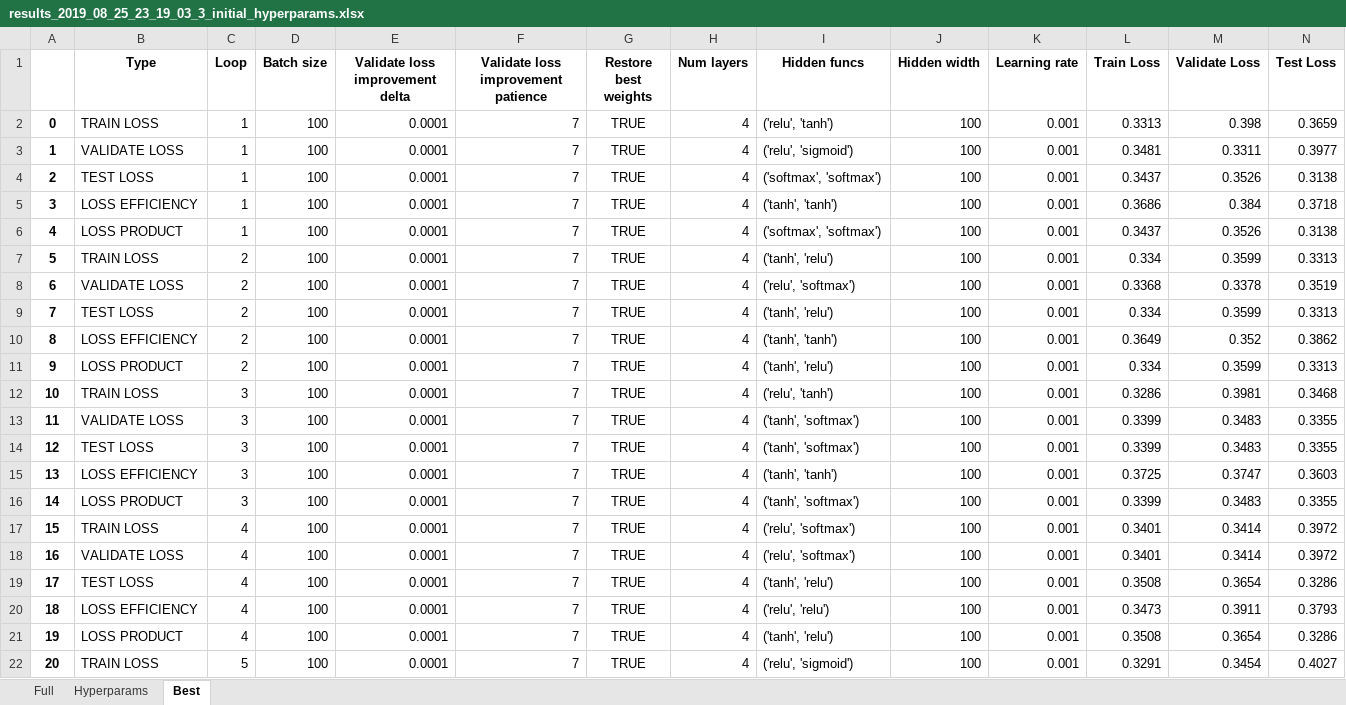
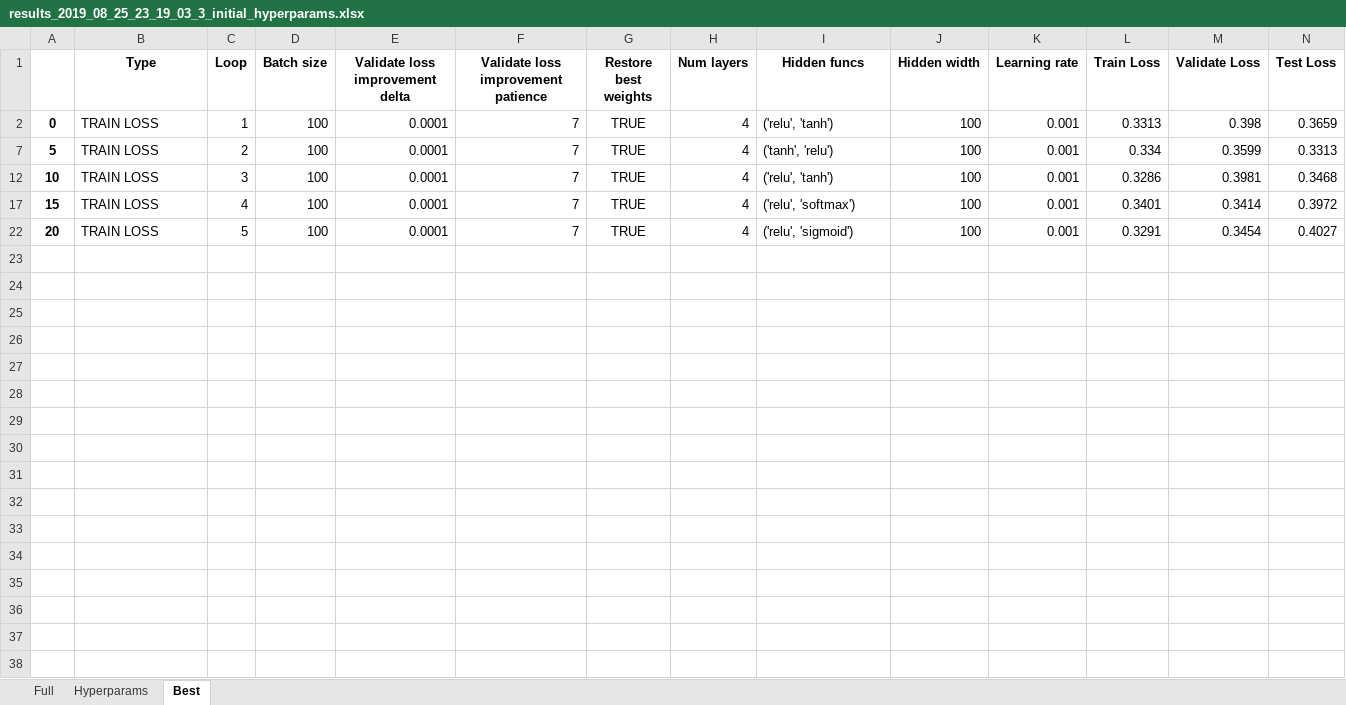
Before and after one commit to yoni2k/data-science-ml-dl-audio-books, an Excel workbook: output/results_2019_08_25_23_19_03_3_initial_hyperparams.xlsx, sheet Best, drawn as a sheet; only a part is shown; values as stored, in another font and other column widths than the file's, no borders; rows hold the shown columns only; the diff covers the shown part only; the diff names each change by its address in the sheet, - before the commit and + after, or states it on an @@ line.

```diff
--- a/output/results_2019_08_25_23_19_03_3_initial_hyperparams.xlsx (sheet Best)
+++ b/output/results_2019_08_25_23_19_03_3_initial_hyperparams.xlsx (sheet Best)
@@ row 3 hidden: 1 | VALIDATE LOSS | 1 | 100 | 0.0001 | 7 | TRUE | 4 | ('relu', 'sigmoid') | 100 | 0.001 | 0.3481 | 0.3311 | 0.3977 @@
@@ row 4 hidden: 2 | TEST LOSS | 1 | 100 | 0.0001 | 7 | TRUE | 4 | ('softmax', 'softmax') | 100 | 0.001 | 0.3437 | 0.3526 | 0.3138 @@
@@ row 5 hidden: 3 | LOSS EFFICIENCY | 1 | 100 | 0.0001 | 7 | TRUE | 4 | ('tanh', 'tanh') | 100 | 0.001 | 0.3686 | 0.384 | 0.3718 @@
@@ row 6 hidden: 4 | LOSS PRODUCT | 1 | 100 | 0.0001 | 7 | TRUE | 4 | ('softmax', 'softmax') | 100 | 0.001 | 0.3437 | 0.3526 | 0.3138 @@
@@ row 8 hidden: 6 | VALIDATE LOSS | 2 | 100 | 0.0001 | 7 | TRUE | 4 | ('relu', 'softmax') | 100 | 0.001 | 0.3368 | 0.3378 | 0.3519 @@
@@ row 9 hidden: 7 | TEST LOSS | 2 | 100 | 0.0001 | 7 | TRUE | 4 | ('tanh', 'relu') | 100 | 0.001 | 0.334 | 0.3599 | 0.3313 @@
@@ row 10 hidden: 8 | LOSS EFFICIENCY | 2 | 100 | 0.0001 | 7 | TRUE | 4 | ('tanh', 'tanh') | 100 | 0.001 | 0.3649 | 0.352 | 0.3862 @@
@@ row 11 hidden: 9 | LOSS PRODUCT | 2 | 100 | 0.0001 | 7 | TRUE | 4 | ('tanh', 'relu') | 100 | 0.001 | 0.334 | 0.3599 | 0.3313 @@
@@ row 13 hidden: 11 | VALIDATE LOSS | 3 | 100 | 0.0001 | 7 | TRUE | 4 | ('tanh', 'softmax') | 100 | 0.001 | 0.3399 | 0.3483 | 0.3355 @@
@@ row 14 hidden: 12 | TEST LOSS | 3 | 100 | 0.0001 | 7 | TRUE | 4 | ('tanh', 'softmax') | 100 | 0.001 | 0.3399 | 0.3483 | 0.3355 @@
@@ row 15 hidden: 13 | LOSS EFFICIENCY | 3 | 100 | 0.0001 | 7 | TRUE | 4 | ('tanh', 'tanh') | 100 | 0.001 | 0.3725 | 0.3747 | 0.3603 @@
@@ row 16 hidden: 14 | LOSS PRODUCT | 3 | 100 | 0.0001 | 7 | TRUE | 4 | ('tanh', 'softmax') | 100 | 0.001 | 0.3399 | 0.3483 | 0.3355 @@
@@ row 18 hidden: 16 | VALIDATE LOSS | 4 | 100 | 0.0001 | 7 | TRUE | 4 | ('relu', 'softmax') | 100 | 0.001 | 0.3401 | 0.3414 | 0.3972 @@
@@ row 19 hidden: 17 | TEST LOSS | 4 | 100 | 0.0001 | 7 | TRUE | 4 | ('tanh', 'relu') | 100 | 0.001 | 0.3508 | 0.3654 | 0.3286 @@
@@ row 20 hidden: 18 | LOSS EFFICIENCY | 4 | 100 | 0.0001 | 7 | TRUE | 4 | ('relu', 'relu') | 100 | 0.001 | 0.3473 | 0.3911 | 0.3793 @@
@@ row 21 hidden: 19 | LOSS PRODUCT | 4 | 100 | 0.0001 | 7 | TRUE | 4 | ('tanh', 'relu') | 100 | 0.001 | 0.3508 | 0.3654 | 0.3286 @@
```
Also changed, not shown: 4 hidden or unhidden rows elsewhere in this sheet, output/results_2019_08_25_21_39_01_2_loops.xlsx, 4 other files.
